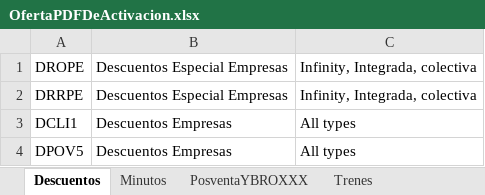
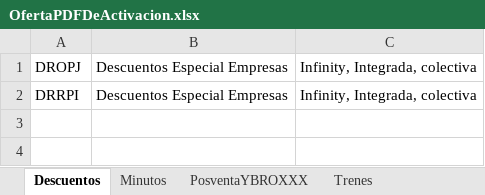
Before and after one commit to ahm22508/Automation_Oferta_And_Anexion_De_Cif_Cases, an Excel workbook: OfertaPDFDeActivacion.xlsx, sheet Descuentos, drawn as a sheet; values as stored, in another font and other column widths than the file's, no borders; the diff names each change by its address in the sheet, - before the commit and + after, or states it on an @@ line.

```diff
--- a/OfertaPDFDeActivacion.xlsx (sheet Descuentos)
+++ b/OfertaPDFDeActivacion.xlsx (sheet Descuentos)
-A1: DROPE
+A1: DROPJ
-A2: DRRPE
+A2: DRRPI
-row 3: DCLI1 | Descuentos Empresas | All types
-row 4: DPOV5 | Descuentos Empresas | All types
```
Also changed, not shown: sheet Minutos, sheet Trenes, sheet PosventaYBROXXX, 4 other files.
